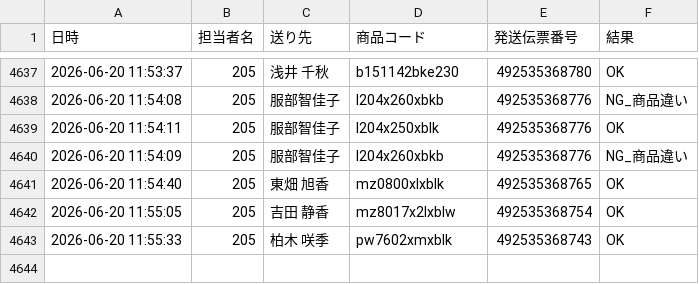
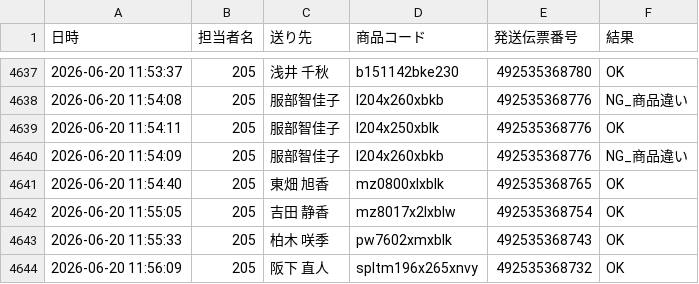
Before and after one commit to hirono-s1015/picking-app, a CSV file: logs/log_2026_06_205.csv, drawn as a sheet; only a part is shown, gaps mark what is left out.

Commit message:
[log] 492535368732 OK

```diff
--- a/logs/log_2026_06_205.csv
+++ b/logs/log_2026_06_205.csv
@@ -4643 +4643,2 @@
 2026-06-20 11:55:33,205,柏木 咲季,pw7602xmxblk,492535368743,OK
+2026-06-20 11:56:09,205,阪下 直人,spltm196x265xnvy,492535368732,OK
```
